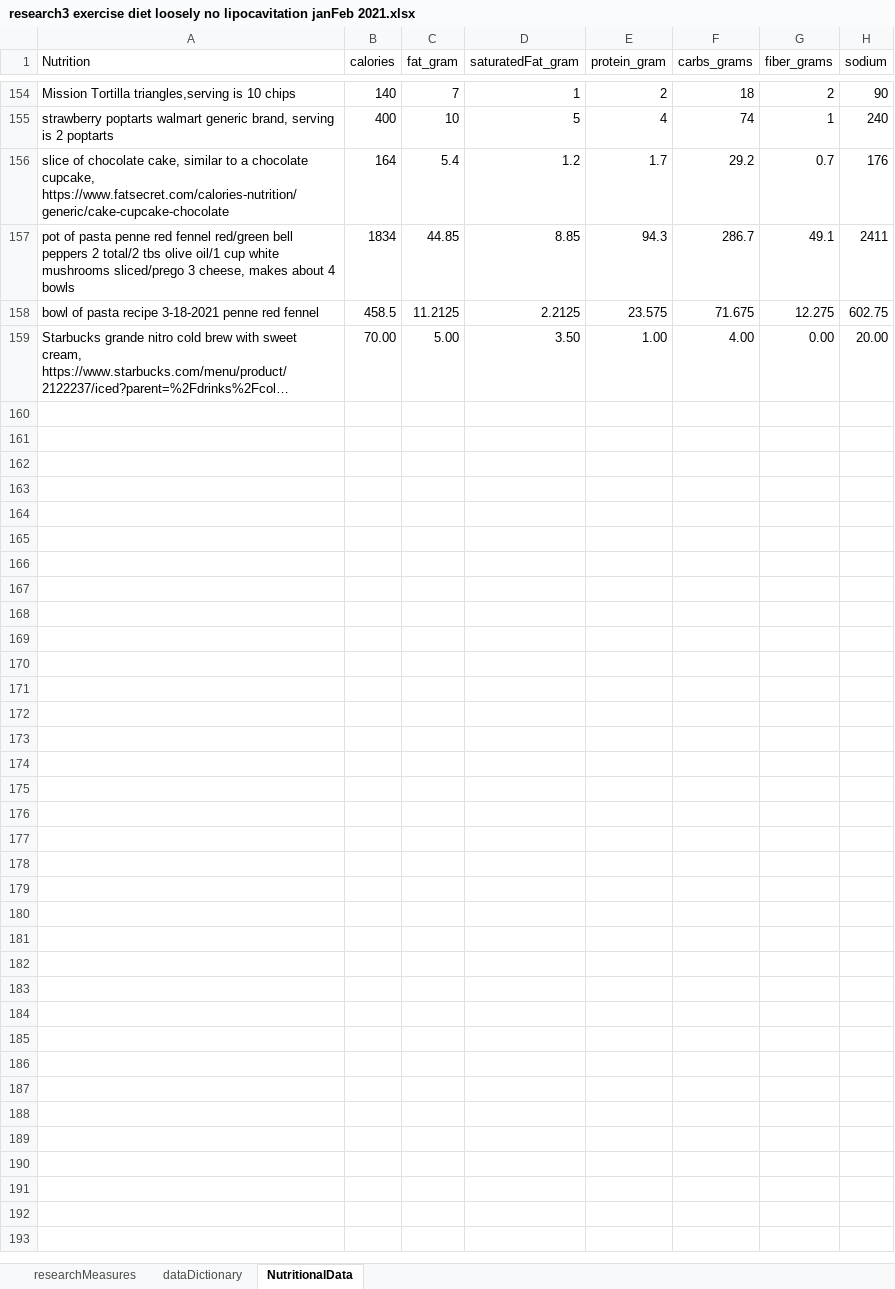
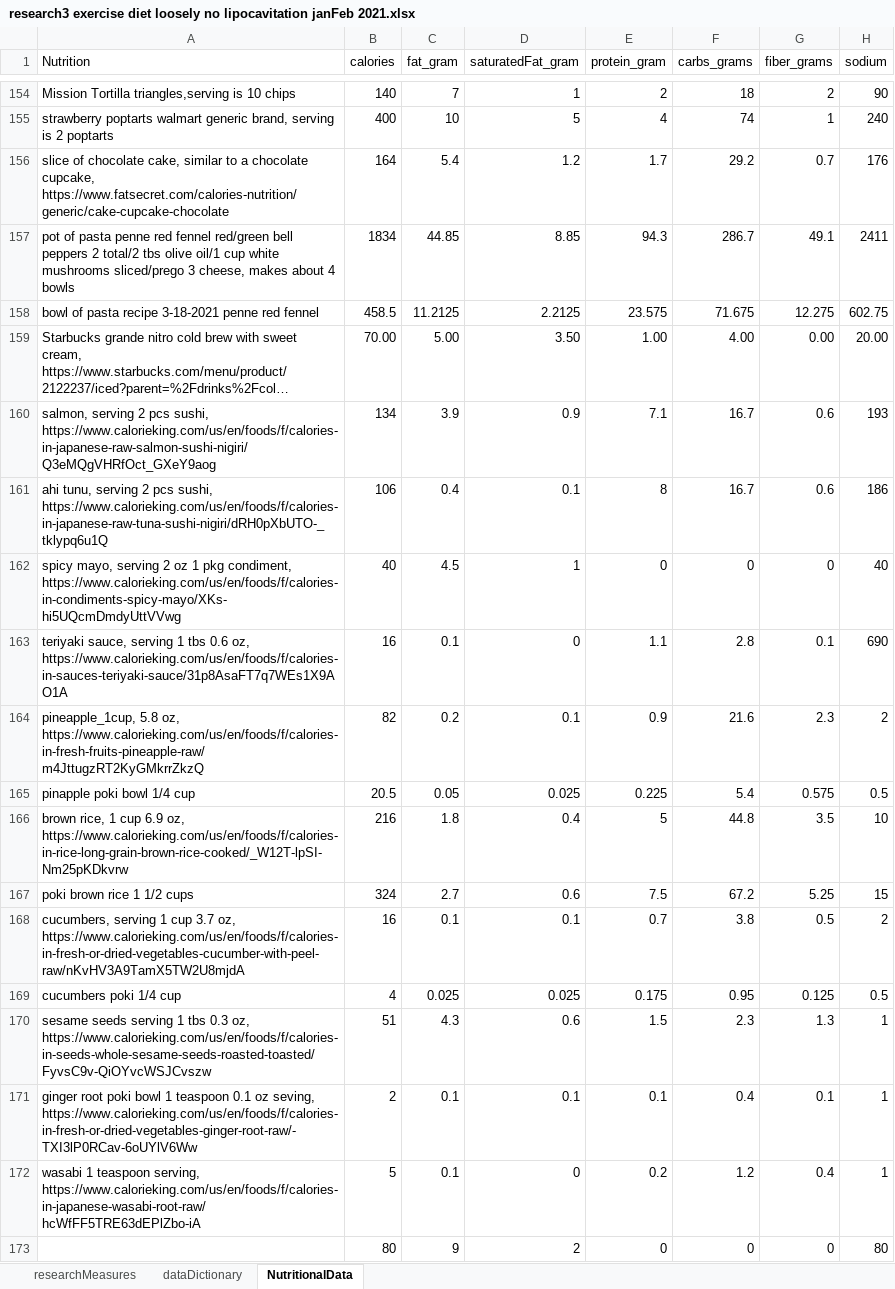
Before and after one commit to JanJanJan2018/lipocavitation-dieting-exercise-21-day-research, an Excel workbook: research3 exercise diet loosely no lipocavitation janFeb 2021.xlsx, sheet NutritionalData, drawn as a sheet; only a part is shown, gaps mark what is left out; long unchanged cells end in …; values as stored, in another font and other column widths than the file's, no borders; 1 other sheet too large or unreadable and not compared; the diff names each change by its address in the sheet, - before the commit and + after, or states it on an @@ line.

Commit message:
Add files via upload

```diff
--- a/research3 exercise diet loosely no lipocavitation janFeb 2021.xlsx (sheet NutritionalData)
+++ b/research3 exercise diet loosely no lipocavitation janFeb 2021.xlsx (sheet NutritionalData)
+row 160: salmon, serving 2 pcs sushi, https://www.calorieking.com/us/en/foods/f/calories-in-japanese-raw-salmon-sushi-nigiri/Q3eMQgVHRfOct_GXeY9aog | 134 | 3.9 | 0.9 | 7.1 | 16.7 | 0.6 | 193
+row 161: ahi tunu, serving 2 pcs sushi, https://www.calorieking.com/us/en/foods/f/calories-in-japanese-raw-tuna-sushi-nigiri/dRH0pXbUTO-_tklypq6u1Q | 106 | 0.4 | 0.1 | 8 | 16.7 | 0.6 | 186
+row 162: spicy mayo, serving 2 oz 1 pkg condiment, https://www.calorieking.com/us/en/foods/f/calories-in-condiments-spicy-mayo/XKs-hi5UQcmDmdyUttVVwg | 40 | 4.5 | 1 | 0 | 0 | 0 | 40
+row 163: teriyaki sauce, serving 1 tbs 0.6 oz, https://www.calorieking.com/us/en/foods/f/calories-in-sauces-teriyaki-sauce/31p8AsaFT7q7WEs1X9AO1A | 16 | 0.1 | 0 | 1.1 | 2.8 | 0.1 | 690
+row 164: pineapple_1cup, 5.8 oz, https://www.calorieking.com/us/en/foods/f/calories-in-fresh-fruits-pineapple-raw/m4JttugzRT2KyGMkrrZkzQ | 82 | 0.2 | 0.1 | 0.9 | 21.6 | 2.3 | 2
+row 165: pinapple poki bowl 1/4 cup | 20.5 | 0.05 | 0.025 | 0.225 | 5.4 | 0.575 | 0.5
+row 166: brown rice, 1 cup 6.9 oz, https://www.calorieking.com/us/en/foods/f/calories-in-rice-long-grain-brown-rice-cooked/_W12T-lpSI-Nm25pKDkvrw | 216 | 1.8 | 0.4 | 5 | 44.8 | 3.5 | 10
+row 167: poki brown rice 1 1/2 cups | 324 | 2.7 | 0.6 | 7.5 | 67.2 | 5.25 | 15
+row 168: cucumbers, serving 1 cup 3.7 oz, https://www.calorieking.com/us/en/foods/f/calories-in-fresh-or-dried-vegetables-cucumber-with-peel-raw/nKvHV3A9TamX5TW2U8mjdA | 16 | 0.1 | 0.1 | 0.7 | 3.8 | 0.5 | 2
+row 169: cucumbers poki 1/4 cup | 4 | 0.025 | 0.025 | 0.175 | 0.95 | 0.125 | 0.5
+row 170: sesame seeds serving 1 tbs 0.3 oz, https://www.calorieking.com/us/en/foods/f/calories-in-seeds-whole-sesame-seeds-roasted-toasted/FyvsC9v-QiOYvcWSJCvszw | 51 | 4.3 | 0.6 | 1.5 | 2.3 | 1.3 | 1
+row 171: ginger root poki bowl 1 teaspoon 0.1 oz seving, https://www.calorieking.com/us/en/foods/f/calories-in-fresh-or-dried-vegetables-ginger-root-raw/-TXI3lP0RCav-6oUYlV6Ww | 2 | 0.1 | 0.1 | 0.1 | 0.4 | 0.1 | 1
+row 172: wasabi 1 teaspoon serving, https://www.calorieking.com/us/en/foods/f/calories-in-japanese-wasabi-root-raw/hcWfFF5TRE63dEPlZbo-iA | 5 | 0.1 | 0 | 0.2 | 1.2 | 0.4 | 1
+row 173:  | 80 | 9 | 2 | 0 | 0 | 0 | 80
```
Also changed, not shown: sheet researchMeasures.
